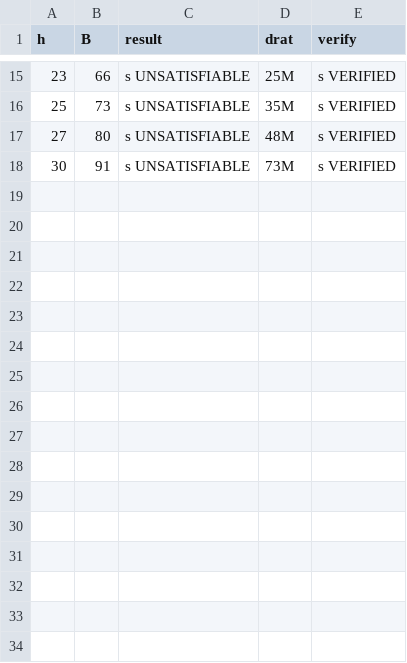
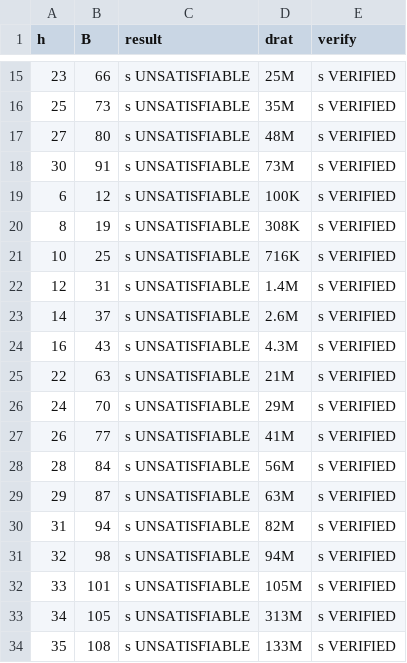
Before and after one commit to yokoyama-lab/reversible-pebbling, a CSV file: projects/exact-rev-complexity/data/q2_pyr_lower_cert.csv, drawn as a sheet; only a part is shown, gaps mark what is left out.

```diff
--- a/projects/exact-rev-complexity/data/q2_pyr_lower_cert.csv
+++ b/projects/exact-rev-complexity/data/q2_pyr_lower_cert.csv
@@ -18 +18,17 @@ h,B,result,drat,verify
 30,91,s UNSATISFIABLE,73M,s VERIFIED
+6,12,s UNSATISFIABLE,100K,s VERIFIED
+8,19,s UNSATISFIABLE,308K,s VERIFIED
+10,25,s UNSATISFIABLE,716K,s VERIFIED
+12,31,s UNSATISFIABLE,1.4M,s VERIFIED
+14,37,s UNSATISFIABLE,2.6M,s VERIFIED
+16,43,s UNSATISFIABLE,4.3M,s VERIFIED
+22,63,s UNSATISFIABLE,21M,s VERIFIED
+24,70,s UNSATISFIABLE,29M,s VERIFIED
+26,77,s UNSATISFIABLE,41M,s VERIFIED
+28,84,s UNSATISFIABLE,56M,s VERIFIED
+29,87,s UNSATISFIABLE,63M,s VERIFIED
+31,94,s UNSATISFIABLE,82M,s VERIFIED
+32,98,s UNSATISFIABLE,94M,s VERIFIED
+33,101,s UNSATISFIABLE,105M,s VERIFIED
+34,105,s UNSATISFIABLE,313M,s VERIFIED
+35,108,s UNSATISFIABLE,133M,s VERIFIED
```
Also changed, not shown: 4 other files.
